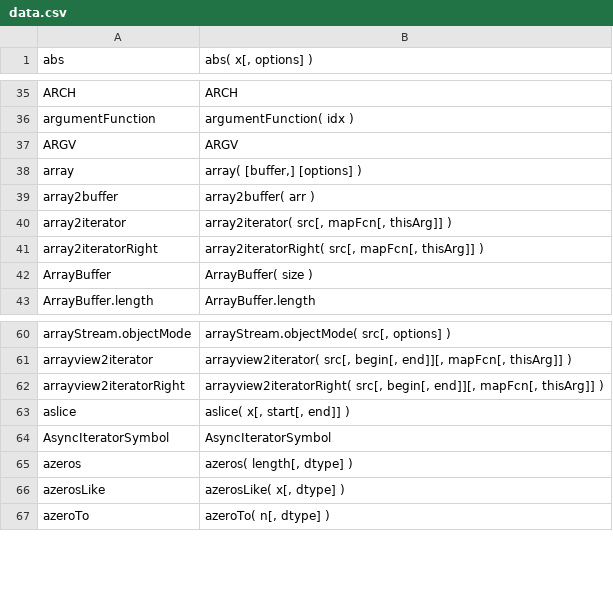
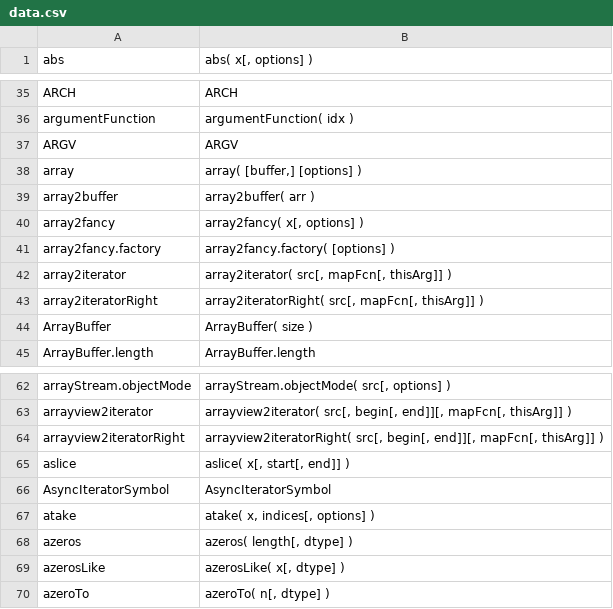
Before and after one commit to stdlib-js/repl-signature, a CSV file: data/data.csv, drawn as a sheet; only a part is shown, gaps mark what is left out.

```diff
--- a/data/data.csv
+++ b/data/data.csv
@@ -39,2 +39,4 @@ array,"array( [buffer,] [options] )"
 array2buffer,"array2buffer( arr )"
+array2fancy,"array2fancy( x[, options] )"
+array2fancy.factory,"array2fancy.factory( [options] )"
 array2iterator,"array2iterator( src[, mapFcn[, thisArg]] )"
@@ -64,2 +66,3 @@ aslice,"aslice( x[, start[, end]] )"
 AsyncIteratorSymbol,"AsyncIteratorSymbol"
+atake,"atake( x, indices[, options] )"
 azeros,"azeros( length[, dtype] )"
```
Also changed, not shown: 3 other files.
